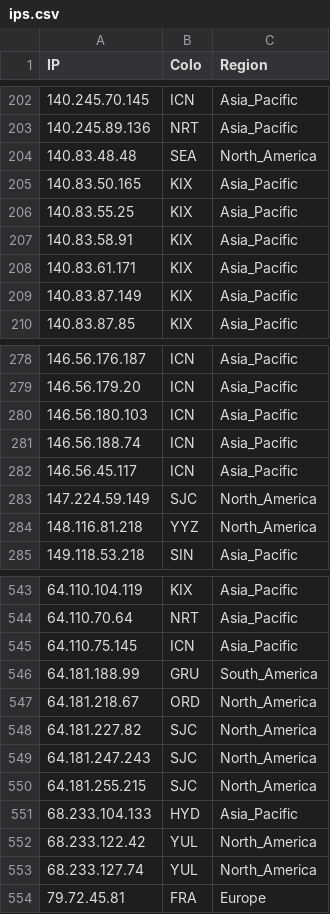
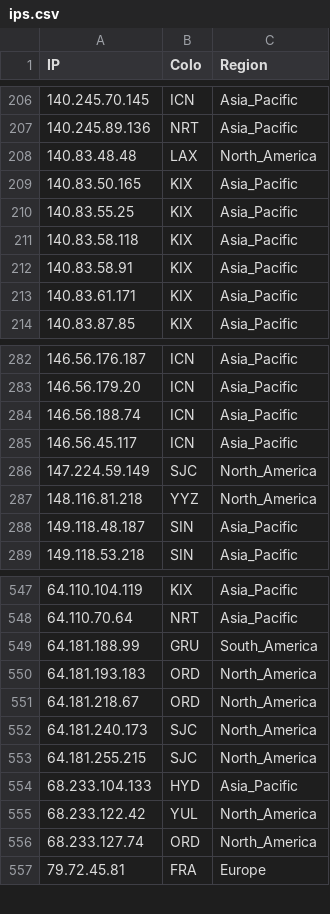
Before and after one commit to whggo/proxyip-tracker, a CSV file: result/ips.csv, drawn as a sheet; only a part is shown, gaps mark what is left out; the diff covers the shown part only.

```diff
--- a/result/ips.csv
+++ b/result/ips.csv
@@ -203,8 +207,8 @@ IP,Colo,Region
 140.245.89.136,NRT,Asia_Pacific
-140.83.48.48,SEA,North_America
+140.83.48.48,LAX,North_America
 140.83.50.165,KIX,Asia_Pacific
 140.83.55.25,KIX,Asia_Pacific
+140.83.58.118,KIX,Asia_Pacific
 140.83.58.91,KIX,Asia_Pacific
 140.83.61.171,KIX,Asia_Pacific
-140.83.87.149,KIX,Asia_Pacific
 140.83.87.85,KIX,Asia_Pacific
@@ -279,3 +283,2 @@ IP,Colo,Region
 146.56.179.20,ICN,Asia_Pacific
-146.56.180.103,ICN,Asia_Pacific
 146.56.188.74,ICN,Asia_Pacific
@@ -284,2 +287,3 @@ IP,Colo,Region
 148.116.81.218,YYZ,North_America
+149.118.48.187,SIN,Asia_Pacific
 149.118.53.218,SIN,Asia_Pacific
@@ -544,7 +548,6 @@ IP,Colo,Region
 64.110.70.64,NRT,Asia_Pacific
-64.110.75.145,ICN,Asia_Pacific
 64.181.188.99,GRU,South_America
+64.181.193.183,ORD,North_America
 64.181.218.67,ORD,North_America
-64.181.227.82,SJC,North_America
-64.181.247.243,SJC,North_America
+64.181.240.173,SJC,North_America
 64.181.255.215,SJC,North_America
@@ -552,3 +555,3 @@ IP,Colo,Region
 68.233.122.42,YUL,North_America
-68.233.127.74,YUL,North_America
+68.233.127.74,ORD,North_America
 79.72.45.81,FRA,Europe
```
Also changed, not shown: 21 added rows, 15 removed rows and 4 edited cells elsewhere in this file, result/tested-ips.csv, 1 other file.
